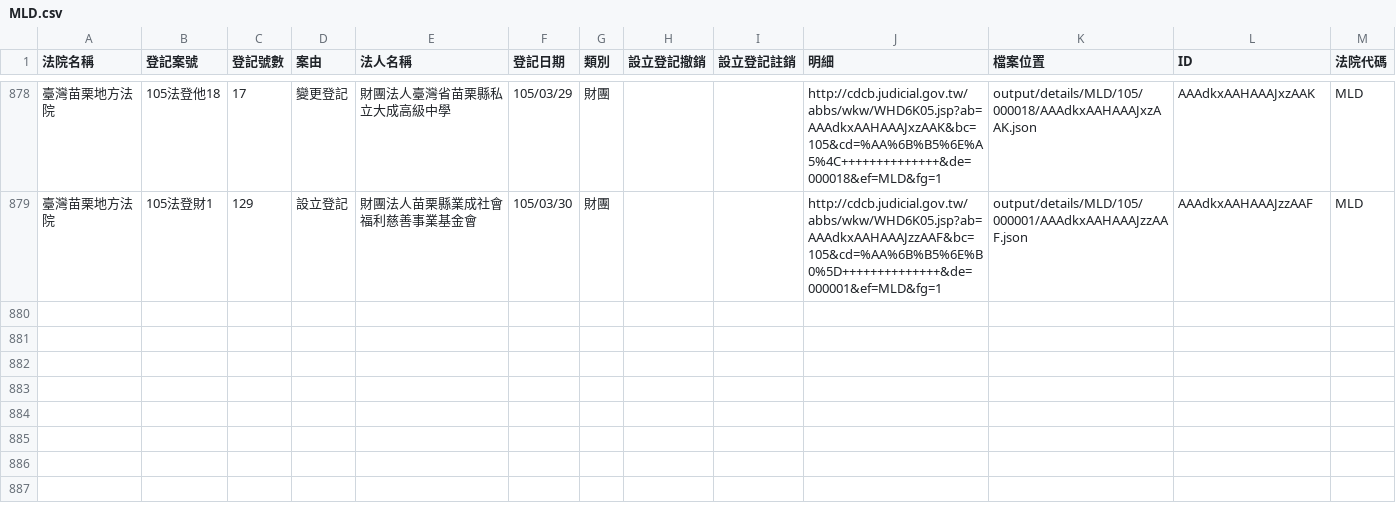
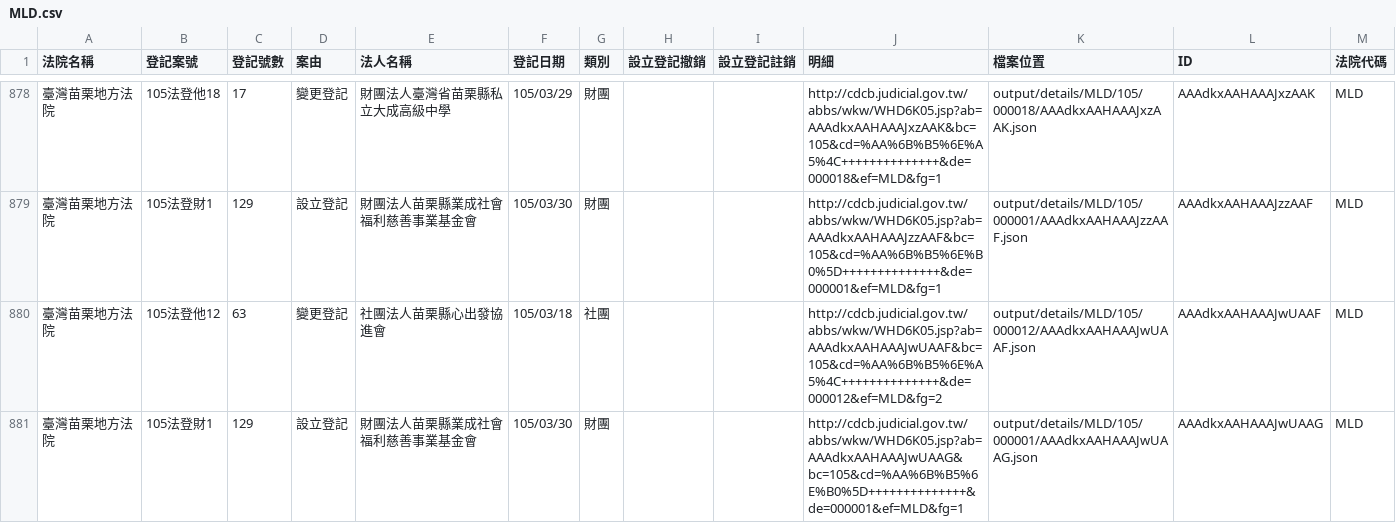
Before and after one commit to taichunmin/foundationtw, a CSV file: output/lists/MLD.csv, drawn as a sheet; only a part is shown, gaps mark what is left out; the diff names each change by its address in the sheet, - before the commit and + after, or states it on an @@ line.

```diff
--- a/output/lists/MLD.csv
+++ b/output/lists/MLD.csv
+row 880: 臺灣苗栗地方法院 | 105法登他12 | 63 | 變更登記 | 社團法人苗栗縣心出發協進會 | 105/03/18 | 社團 |  |  | http://cdcb.judicial.gov.tw/abbs/wkw/WHD6K05.jsp?ab=AAAdkxAAHAAAJwUAAF&bc=105&cd=%AA%6B%B5%6E%A5%4C++++++++++++++&de=000012&ef=MLD&fg=2 | output/details/MLD/105/000012/AAAdkxAAHAAAJwUAAF.json | AAAdkxAAHAAAJwUAAF | MLD
+row 881: 臺灣苗栗地方法院 | 105法登財1 | 129 | 設立登記 | 財團法人苗栗縣業成社會福利慈善事業基金會 | 105/03/30 | 財團 |  |  | http://cdcb.judicial.gov.tw/abbs/wkw/WHD6K05.jsp?ab=AAAdkxAAHAAAJwUAAG&bc=105&cd=%AA%6B%B5%6E%B0%5D++++++++++++++&de=000001&ef=MLD&fg=1 | output/details/MLD/105/000001/AAAdkxAAHAAAJwUAAG.json | AAAdkxAAHAAAJwUAAG | MLD
```
Also changed, not shown: output/lists/PTD.csv, output/lists/TTD.csv, 40 other files.
